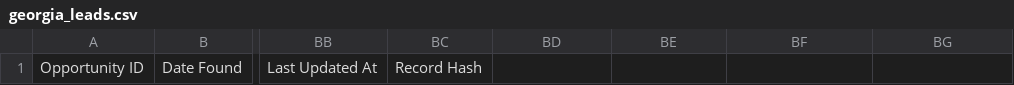
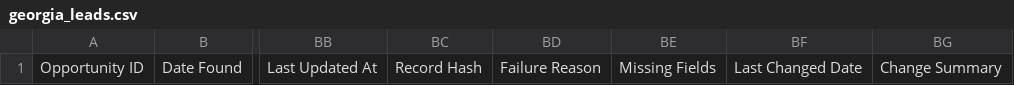
Before and after one commit to udaykiranv05/OppNexa_Georgia, a CSV file: data/georgia_leads.csv, drawn as a sheet; only a part is shown, gaps mark what is left out; the diff names each change by its address in the sheet, - before the commit and + after, or states it on an @@ line.

```diff
--- a/data/georgia_leads.csv
+++ b/data/georgia_leads.csv
-BD1: (empty)
+BD1: Failure Reason
-BE1: (empty)
+BE1: Missing Fields
-BF1: (empty)
+BF1: Last Changed Date
-BG1: (empty)
+BG1: Change Summary
```
Also changed, not shown: 2 other files.
